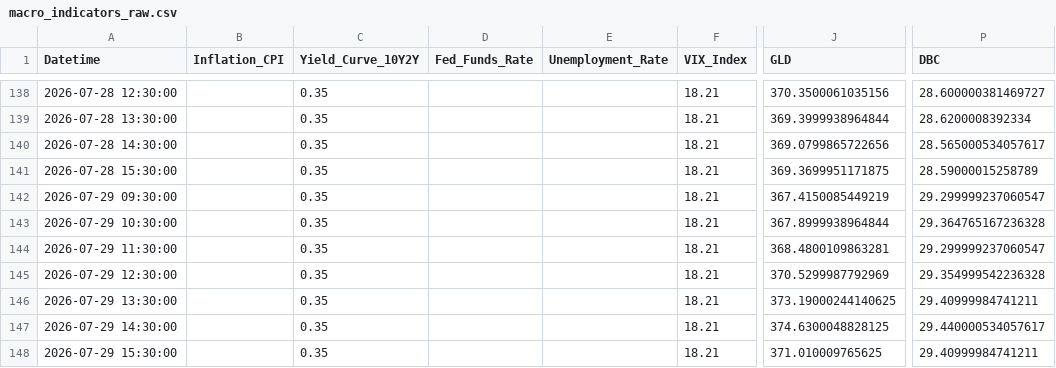
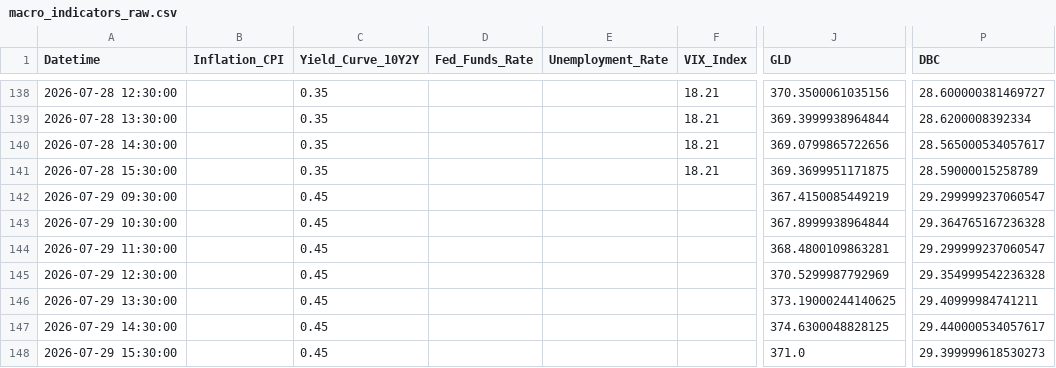
Before and after one commit to Abigail6on/MacroSentinel, a CSV file: data/raw/macro_indicators_raw.csv, drawn as a sheet; only a part is shown, gaps mark what is left out; the diff names each change by its address in the sheet, - before the commit and + after, or states it on an @@ line.

```diff
--- a/data/raw/macro_indicators_raw.csv
+++ b/data/raw/macro_indicators_raw.csv
-C142:C148 (Yield_Curve_10Y2Y): 0.35
+C142:C148 (Yield_Curve_10Y2Y): 0.45
-F142:F148 (VIX_Index): 18.21
+F142:F148 (VIX_Index): (empty)
-J148 (GLD): 371.010009765625
+J148 (GLD): 371.0
-P148 (DBC): 29.40999984741211
+P148 (DBC): 29.399999618530273
```
Also changed, not shown: data/processed/backtest_results.csv, data/processed/live_prices.csv, 5 other files.
